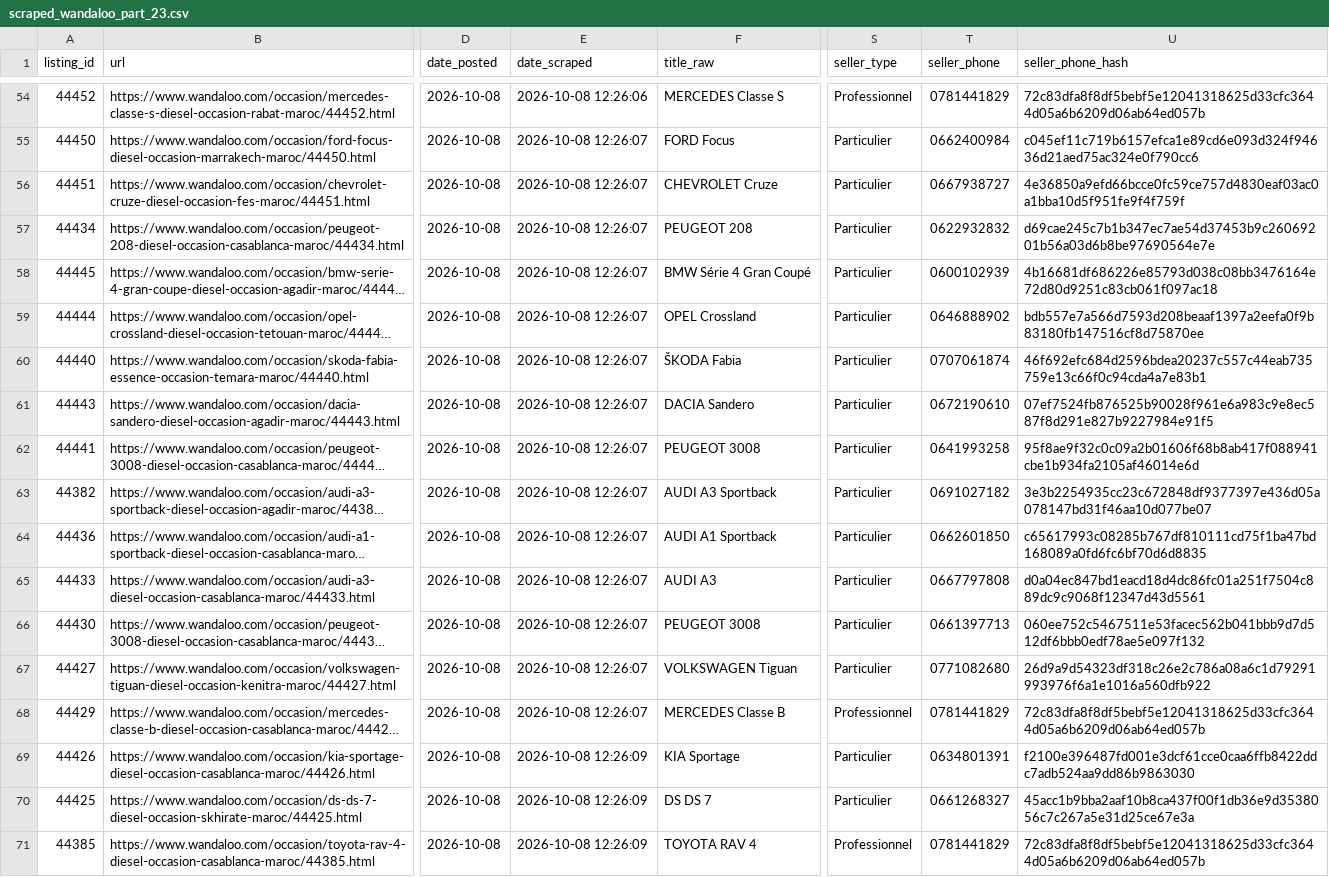
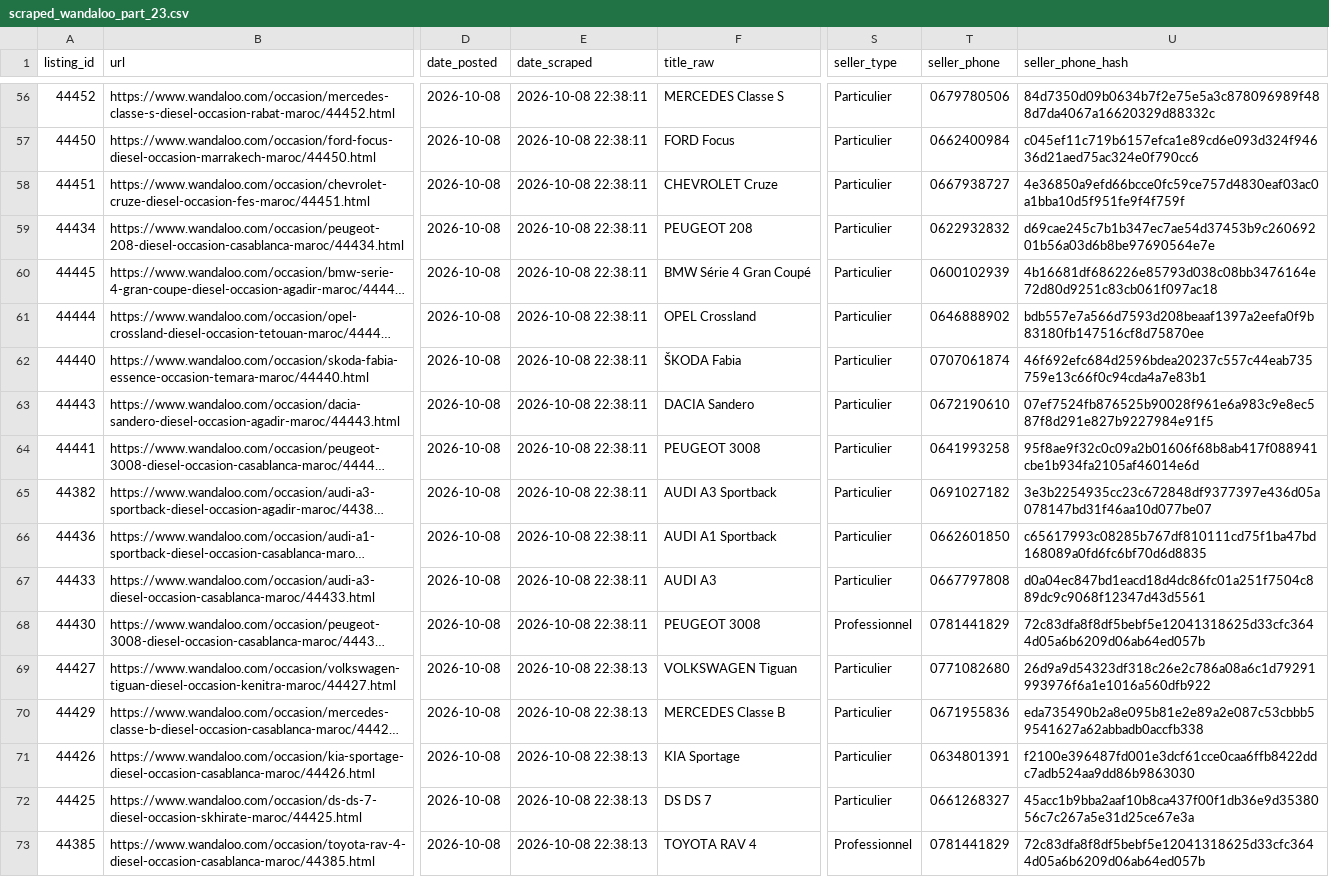
Before and after one commit to ayouboublouch/xgboost-car, a CSV file: data/raw/scraped_wandaloo_part_23.csv, drawn as a sheet; only a part is shown, gaps mark what is left out; long unchanged cells end in …; addresses are those after the commit; the diff covers the shown part only; the diff names each change by its address in the sheet, - before the commit and + after, or states it on an @@ line.

```diff
--- a/data/raw/scraped_wandaloo_part_23.csv
+++ b/data/raw/scraped_wandaloo_part_23.csv
-E56 (date_scraped): 2026-10-08 12:26:06
+E56 (date_scraped): 2026-10-08 22:38:11
-S56 (seller_type): Professionnel
+S56 (seller_type): Particulier
-T56 (seller_phone): 0781441829
+T56 (seller_phone): 0679780506
-U56 (seller_phone_hash): 72c83dfa8f8df5bebf5e12041318625d33cfc3644d05a6b6209d06ab64ed057b
+U56 (seller_phone_hash): 84d7350d09b0634b7f2e75e5a3c878096989f488d7da4067a16620329d88332c
-E57:E68 (date_scraped): 2026-10-08 12:26:07
+E57:E68 (date_scraped): 2026-10-08 22:38:11
-S68 (seller_type): Particulier
+S68 (seller_type): Professionnel
-T68 (seller_phone): 0661397713
+T68 (seller_phone): 0781441829
-U68 (seller_phone_hash): 060ee752c5467511e53facec562b041bbb9d7d512df6bbb0edf78ae5e097f132
+U68 (seller_phone_hash): 72c83dfa8f8df5bebf5e12041318625d33cfc3644d05a6b6209d06ab64ed057b
-E69:E70 (date_scraped): 2026-10-08 12:26:07
+E69:E70 (date_scraped): 2026-10-08 22:38:13
-S70 (seller_type): Professionnel
+S70 (seller_type): Particulier
-T70 (seller_phone): 0781441829
+T70 (seller_phone): 0671955836
-U70 (seller_phone_hash): 72c83dfa8f8df5bebf5e12041318625d33cfc3644d05a6b6209d06ab64ed057b
+U70 (seller_phone_hash): eda735490b2a8e095b81e2e89a2e087c53cbbb59541627a62abbadb0accfb338
-E71:E73 (date_scraped): 2026-10-08 12:26:09
+E71:E73 (date_scraped): 2026-10-08 22:38:13
```
Also changed, not shown: 2 added rows and 71 edited cells elsewhere in this file, data/raw/scraped_moteur_part_121.csv, data/raw/scraped_wandaloo_part_1.csv, 15 other files.
